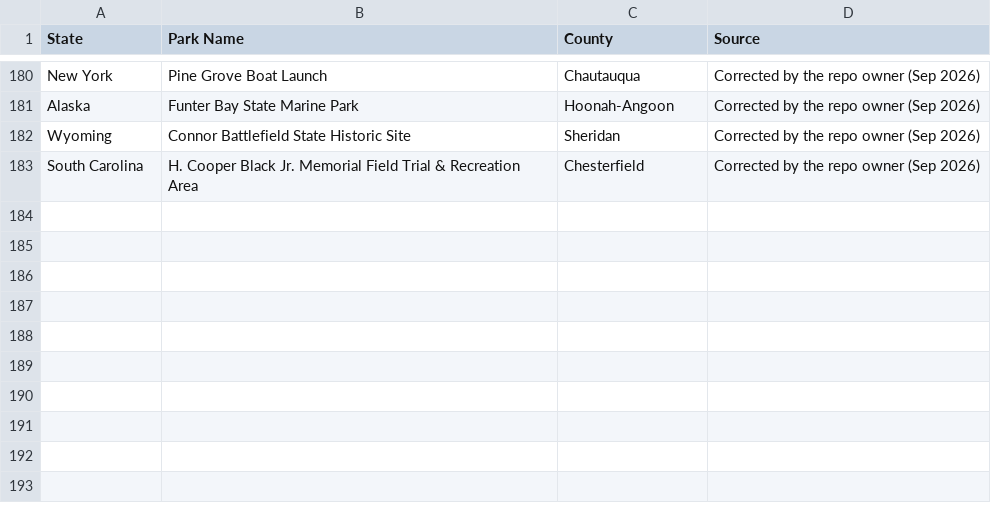
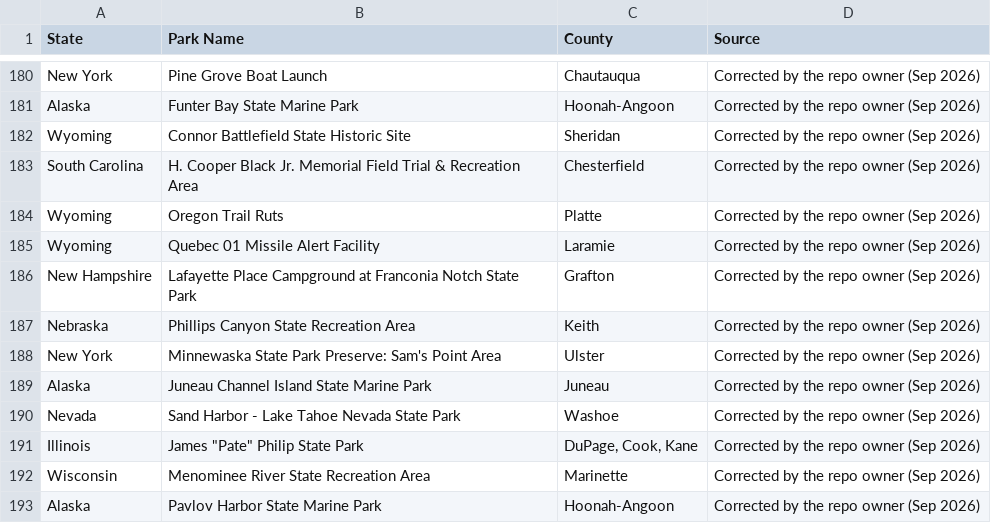
Before and after one commit to Tim-Army/State-Parks, a CSV file: scrape/county-overrides.csv, drawn as a sheet; only a part is shown, gaps mark what is left out.

```diff
--- a/scrape/county-overrides.csv
+++ b/scrape/county-overrides.csv
@@ -183 +183,11 @@ Wyoming,Connor Battlefield State Historic Site,Sheridan,Corrected by the repo ow
 South Carolina,H. Cooper Black Jr. Memorial Field Trial & Recreation Area,Chesterfield,Corrected by the repo owner (Sep 2026)
+Wyoming,Oregon Trail Ruts,Platte,Corrected by the repo owner (Sep 2026)
+Wyoming,Quebec 01 Missile Alert Facility,Laramie,Corrected by the repo owner (Sep 2026)
+New Hampshire,Lafayette Place Campground at Franconia Notch State Park,Grafton,Corrected by the repo owner (Sep 2026)
+Nebraska,Phillips Canyon State Recreation Area,Keith,Corrected by the repo owner (Sep 2026)
+New York,Minnewaska State Park Preserve: Sam's Point Area,Ulster,Corrected by the repo owner (Sep 2026)
+Alaska,Juneau Channel Island State Marine Park,Juneau,Corrected by the repo owner (Sep 2026)
+Nevada,Sand Harbor - Lake Tahoe Nevada State Park,Washoe,Corrected by the repo owner (Sep 2026)
+Illinois,"James ""Pate"" Philip State Park","DuPage, Cook, Kane",Corrected by the repo owner (Sep 2026)
+Wisconsin,Menominee River State Recreation Area,Marinette,Corrected by the repo owner (Sep 2026)
+Alaska,Pavlov Harbor State Marine Park,Hoonah-Angoon,Corrected by the repo owner (Sep 2026)
```
Also changed, not shown: parks.csv, scrape/out/Illinois.csv, 3 other files.
